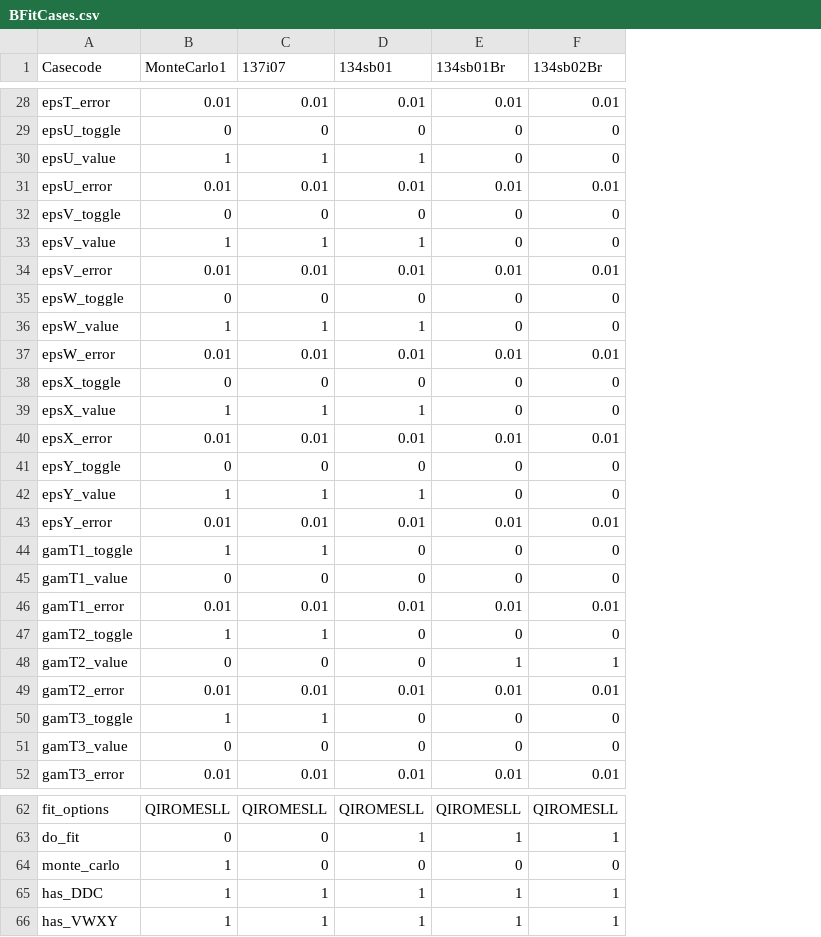
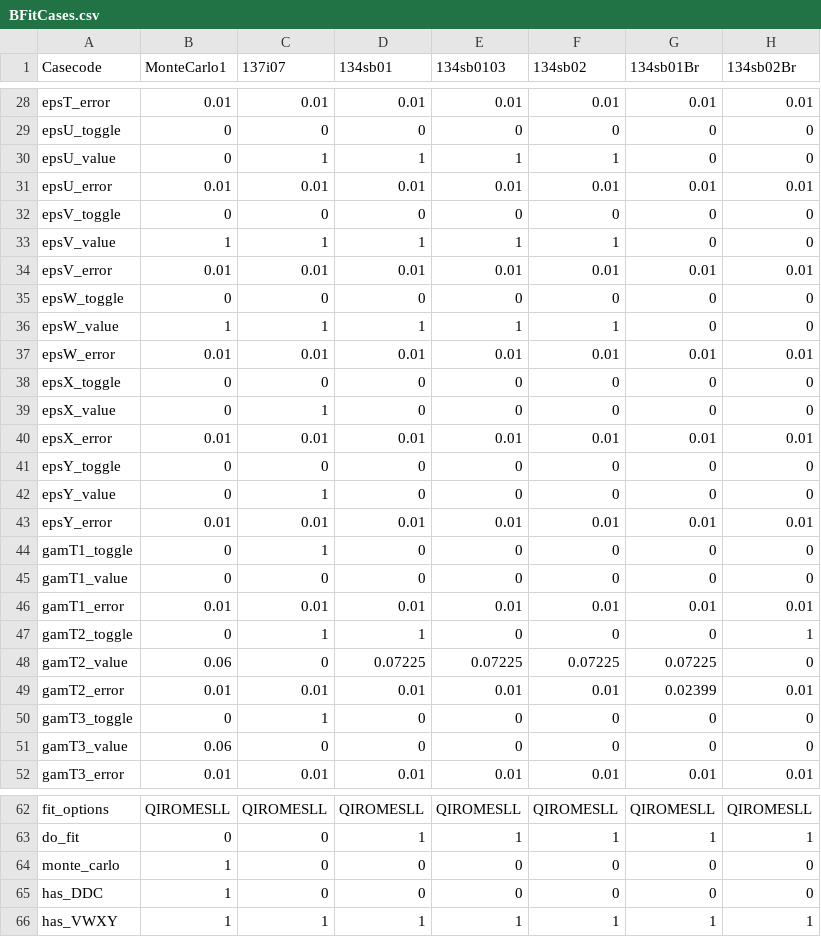
Before and after one commit to agacz/beta-delayed-neutrons, a CSV file: BFitCases.csv, drawn as a sheet; only a part is shown, gaps mark what is left out; addresses are those after the commit; the diff covers the shown part only; the diff names each change by its address in the sheet, - before the commit and + after, or states it on an @@ line.

```diff
--- a/BFitCases.csv
+++ b/BFitCases.csv
+column E (134sb0103), rows 28-52: 0.01 | 0 | 1 | 0.01 | 0 | 1 | 0.01 | 0 | 1 | 0.01 | 0 | 0 | 0.01 | 0 | 0 | 0.01 | 0 | 0 | 0.01 | 0 | 0.07225 | 0.01 | 0 | 0 | 0.01; rows 62-66: QIROMESLL | 1 | 0 | 0 | 1
+column F (134sb02), rows 28-52: 0.01 | 0 | 1 | 0.01 | 0 | 1 | 0.01 | 0 | 1 | 0.01 | 0 | 0 | 0.01 | 0 | 0 | 0.01 | 0 | 0 | 0.01 | 0 | 0.07225 | 0.01 | 0 | 0 | 0.01; rows 62-66: QIROMESLL | 1 | 0 | 0 | 1
-B30 (MonteCarlo1): 1
+B30 (MonteCarlo1): 0
-B39 (MonteCarlo1): 1
+B39 (MonteCarlo1): 0
-D39 (134sb01): 1
+D39 (134sb01): 0
-B42 (MonteCarlo1): 1
+B42 (MonteCarlo1): 0
-D42 (134sb01): 1
+D42 (134sb01): 0
-B44 (MonteCarlo1): 1
+B44 (MonteCarlo1): 0
-B47 (MonteCarlo1): 1
+B47 (MonteCarlo1): 0
-D47 (134sb01): 0
+D47 (134sb01): 1
-H47 (134sb02Br): 0
+H47 (134sb02Br): 1
-B48 (MonteCarlo1): 0
+B48 (MonteCarlo1): 0.06
-D48 (134sb01): 0
+D48 (134sb01): 0.07225
-G48 (134sb01Br): 1
+G48 (134sb01Br): 0.07225
-H48 (134sb02Br): 1
+H48 (134sb02Br): 0
-G49 (134sb01Br): 0.01
+G49 (134sb01Br): 0.02399
-B50 (MonteCarlo1): 1
+B50 (MonteCarlo1): 0
-B51 (MonteCarlo1): 0
+B51 (MonteCarlo1): 0.06
-C65 (137i07): 1
+C65 (137i07): 0
-D65 (134sb01): 1
+D65 (134sb01): 0
-G65 (134sb01Br): 1
+G65 (134sb01Br): 0
-H65 (134sb02Br): 1
+H65 (134sb02Br): 0
```
Also changed, not shown: 6 edited cells elsewhere in this file, 4 other files.
